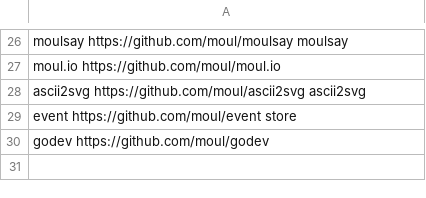
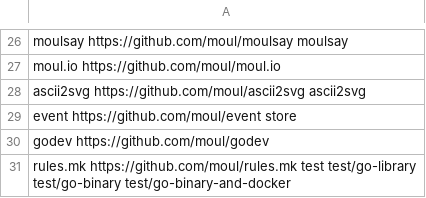
Before and after one commit to moul/moul.io, a CSV file: go-get.csv, drawn as a sheet; only a part is shown, gaps mark what is left out.

Commit message:
feat: add moul.io/rules.mk

```diff
--- a/go-get.csv
+++ b/go-get.csv
@@ -30 +30,2 @@ event                   https://github.com/moul/event                   store
 godev                   https://github.com/moul/godev
+rules.mk                https://github.com/moul/rules.mk                test test/go-library test/go-binary test/go-binary-and-docker
```
